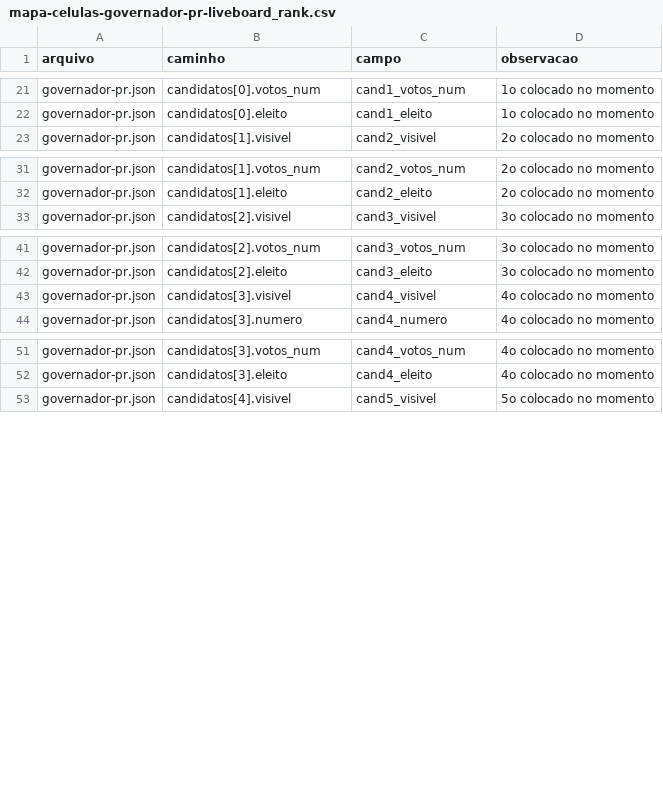
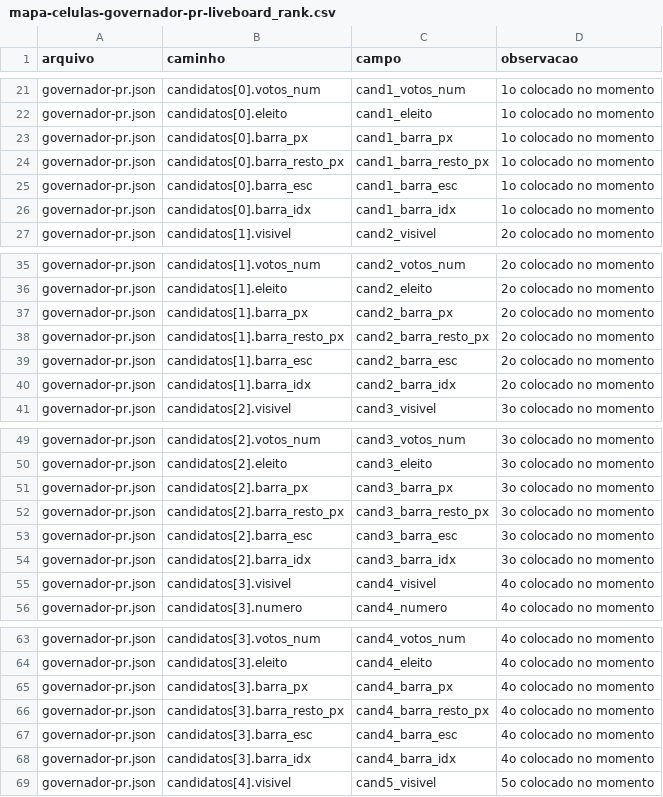
Before and after one commit to jhonybevilaqua/eleicoes, a CSV file: exemplos/mapa/mapa-celulas-governador-pr-liveboard_rank.csv, drawn as a sheet; only a part is shown, gaps mark what is left out; the diff covers the shown part only.

```diff
--- a/exemplos/mapa/mapa-celulas-governador-pr-liveboard_rank.csv
+++ b/exemplos/mapa/mapa-celulas-governador-pr-liveboard_rank.csv
@@ -22,2 +22,6 @@ governador-pr.json;candidatos[0].votos_num;cand1_votos_num;1o colocado no moment
 governador-pr.json;candidatos[0].eleito;cand1_eleito;1o colocado no momento
+governador-pr.json;candidatos[0].barra_px;cand1_barra_px;1o colocado no momento
+governador-pr.json;candidatos[0].barra_resto_px;cand1_barra_resto_px;1o colocado no momento
+governador-pr.json;candidatos[0].barra_esc;cand1_barra_esc;1o colocado no momento
+governador-pr.json;candidatos[0].barra_idx;cand1_barra_idx;1o colocado no momento
 governador-pr.json;candidatos[1].visivel;cand2_visivel;2o colocado no momento
@@ -32,2 +36,6 @@ governador-pr.json;candidatos[1].votos_num;cand2_votos_num;2o colocado no moment
 governador-pr.json;candidatos[1].eleito;cand2_eleito;2o colocado no momento
+governador-pr.json;candidatos[1].barra_px;cand2_barra_px;2o colocado no momento
+governador-pr.json;candidatos[1].barra_resto_px;cand2_barra_resto_px;2o colocado no momento
+governador-pr.json;candidatos[1].barra_esc;cand2_barra_esc;2o colocado no momento
+governador-pr.json;candidatos[1].barra_idx;cand2_barra_idx;2o colocado no momento
 governador-pr.json;candidatos[2].visivel;cand3_visivel;3o colocado no momento
@@ -42,2 +50,6 @@ governador-pr.json;candidatos[2].votos_num;cand3_votos_num;3o colocado no moment
 governador-pr.json;candidatos[2].eleito;cand3_eleito;3o colocado no momento
+governador-pr.json;candidatos[2].barra_px;cand3_barra_px;3o colocado no momento
+governador-pr.json;candidatos[2].barra_resto_px;cand3_barra_resto_px;3o colocado no momento
+governador-pr.json;candidatos[2].barra_esc;cand3_barra_esc;3o colocado no momento
+governador-pr.json;candidatos[2].barra_idx;cand3_barra_idx;3o colocado no momento
 governador-pr.json;candidatos[3].visivel;cand4_visivel;4o colocado no momento
@@ -52,2 +64,6 @@ governador-pr.json;candidatos[3].votos_num;cand4_votos_num;4o colocado no moment
 governador-pr.json;candidatos[3].eleito;cand4_eleito;4o colocado no momento
+governador-pr.json;candidatos[3].barra_px;cand4_barra_px;4o colocado no momento
+governador-pr.json;candidatos[3].barra_resto_px;cand4_barra_resto_px;4o colocado no momento
+governador-pr.json;candidatos[3].barra_esc;cand4_barra_esc;4o colocado no momento
+governador-pr.json;candidatos[3].barra_idx;cand4_barra_idx;4o colocado no momento
 governador-pr.json;candidatos[4].visivel;cand5_visivel;5o colocado no momento
```
Also changed, not shown: 32 added rows elsewhere in this file, exemplos/mapa/mapa-celulas-dep-federal-pr-liveboard_rank.csv, exemplos/mapa/mapa-celulas-governador-pr-liveboard_fixo.csv, 19 other files.
